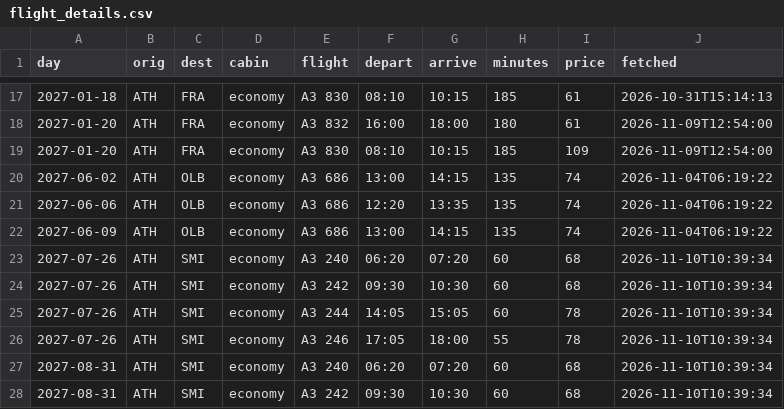
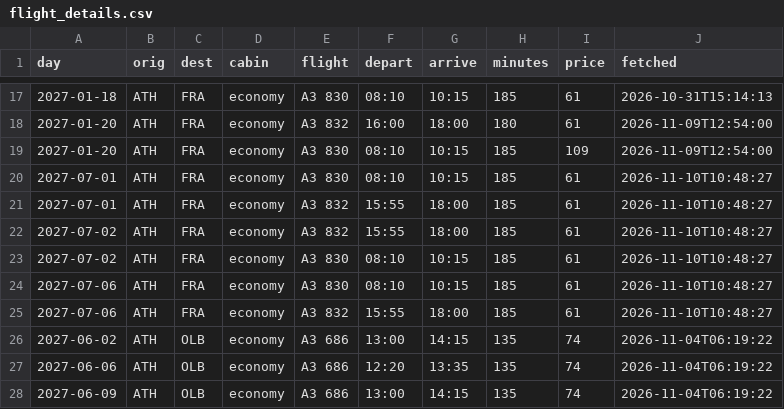
Before and after one commit to Am015-dev/AegeanBook, a CSV file: data/flight_details.csv, drawn as a sheet; only a part is shown, gaps mark what is left out; the shorter side is filled out with more unchanged rows; the diff names each change by its address in the sheet, - before the commit and + after, or states it on an @@ line.

```diff
--- a/data/flight_details.csv
+++ b/data/flight_details.csv
+row 20: 2027-07-01 | ATH | FRA | economy | A3 830 | 08:10 | 10:15 | 185 | 61 | 2026-11-10T10:48:27
+row 21: 2027-07-01 | ATH | FRA | economy | A3 832 | 15:55 | 18:00 | 185 | 61 | 2026-11-10T10:48:27
+row 22: 2027-07-02 | ATH | FRA | economy | A3 832 | 15:55 | 18:00 | 185 | 61 | 2026-11-10T10:48:27
+row 23: 2027-07-02 | ATH | FRA | economy | A3 830 | 08:10 | 10:15 | 185 | 61 | 2026-11-10T10:48:27
+row 24: 2027-07-06 | ATH | FRA | economy | A3 830 | 08:10 | 10:15 | 185 | 61 | 2026-11-10T10:48:27
+row 25: 2027-07-06 | ATH | FRA | economy | A3 832 | 15:55 | 18:00 | 185 | 61 | 2026-11-10T10:48:27
```
Also changed, not shown: data/tracked_routes.csv, 2 other files.
